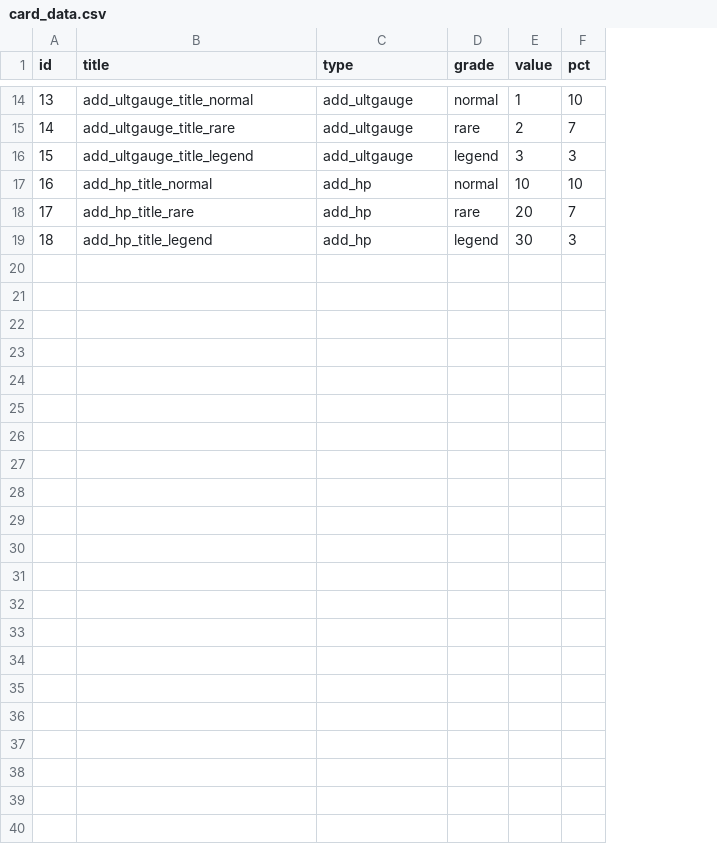
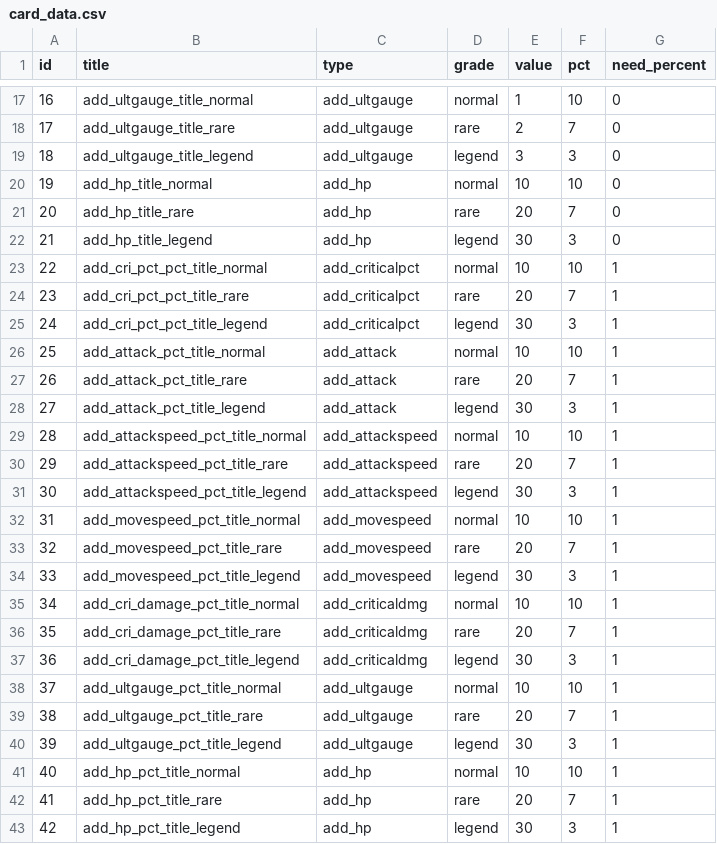
Before and after one commit to smsm8087/DefenseGame, a CSV file: Server/Data/card_data.csv, drawn as a sheet; only a part is shown, gaps mark what is left out; the diff covers the shown part only; the diff names each change by its address in the sheet, - before the commit and + after, or states it on an @@ line.

```diff
--- a/Server/Data/card_data.csv
+++ b/Server/Data/card_data.csv
+column G (need_percent), rows 17-22: all 0
@@ column A (id) renumbered between rows 11 and 22 @@
+row 23: 22 | add_cri_pct_pct_title_normal | add_criticalpct | normal | 10 | 10 | 1
+row 24: 23 | add_cri_pct_pct_title_rare | add_criticalpct | rare | 20 | 7 | 1
+row 25: 24 | add_cri_pct_pct_title_legend | add_criticalpct | legend | 30 | 3 | 1
+row 26: 25 | add_attack_pct_title_normal | add_attack | normal | 10 | 10 | 1
+row 27: 26 | add_attack_pct_title_rare | add_attack | rare | 20 | 7 | 1
+row 28: 27 | add_attack_pct_title_legend | add_attack | legend | 30 | 3 | 1
+row 29: 28 | add_attackspeed_pct_title_normal | add_attackspeed | normal | 10 | 10 | 1
+row 30: 29 | add_attackspeed_pct_title_rare | add_attackspeed | rare | 20 | 7 | 1
+row 31: 30 | add_attackspeed_pct_title_legend | add_attackspeed | legend | 30 | 3 | 1
+row 32: 31 | add_movespeed_pct_title_normal | add_movespeed | normal | 10 | 10 | 1
+row 33: 32 | add_movespeed_pct_title_rare | add_movespeed | rare | 20 | 7 | 1
+row 34: 33 | add_movespeed_pct_title_legend | add_movespeed | legend | 30 | 3 | 1
+row 35: 34 | add_cri_damage_pct_title_normal | add_criticaldmg | normal | 10 | 10 | 1
+row 36: 35 | add_cri_damage_pct_title_rare | add_criticaldmg | rare | 20 | 7 | 1
+row 37: 36 | add_cri_damage_pct_title_legend | add_criticaldmg | legend | 30 | 3 | 1
+row 38: 37 | add_ultgauge_pct_title_normal | add_ultgauge | normal | 10 | 10 | 1
+row 39: 38 | add_ultgauge_pct_title_rare | add_ultgauge | rare | 20 | 7 | 1
+row 40: 39 | add_ultgauge_pct_title_legend | add_ultgauge | legend | 30 | 3 | 1
+row 41: 40 | add_hp_pct_title_normal | add_hp | normal | 10 | 10 | 1
+row 42: 41 | add_hp_pct_title_rare | add_hp | rare | 20 | 7 | 1
+row 43: 42 | add_hp_pct_title_legend | add_hp | legend | 30 | 3 | 1
```
Also changed, not shown: 3 added rows elsewhere in this file, Assets/Resources/DataExcels/enemy_data.csv, Server/Data/enemy_data.csv, 8 other files.
